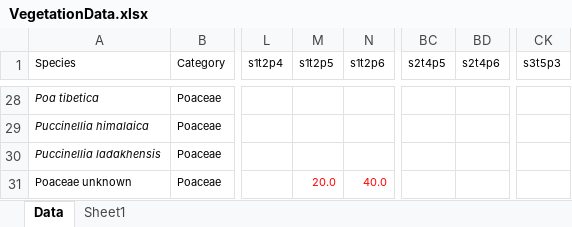
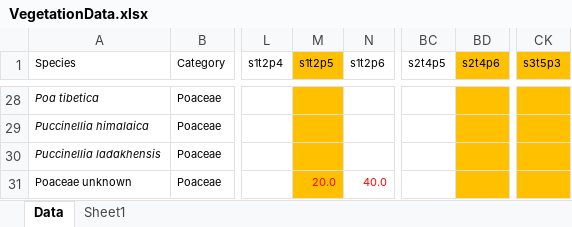
Before and after one commit to Evert-Sprockel/TsoKarVegetationDataAnalysisR, an Excel workbook: 2.Data/VegetationData.xlsx, sheet Data, drawn as a sheet; only a part is shown, gaps mark what is left out; values as stored, in another font and other column widths than the file's, no borders; the diff covers the shown part only; the diff names each change by its address in the sheet, - before the commit and + after, or states it on an @@ line.

```diff
--- a/2.Data/VegetationData.xlsx (sheet Data)
+++ b/2.Data/VegetationData.xlsx (sheet Data)
-M1 fill: none
+M1 fill: #FFC000
-BD1 fill: none
+BD1 fill: #FFC000
-CK1 fill: none
+CK1 fill: #FFC000
-M28:M31 fill: none
+M28:M31 fill: #FFC000
-BD28:BD31 fill: none
+BD28:BD31 fill: #FFC000
-CK28:CK31 fill: none
+CK28:CK31 fill: #FFC000
```
Also changed, not shown: cell formats elsewhere in this sheet, 2.Data/FieldData.xlsx, 49 other files.
